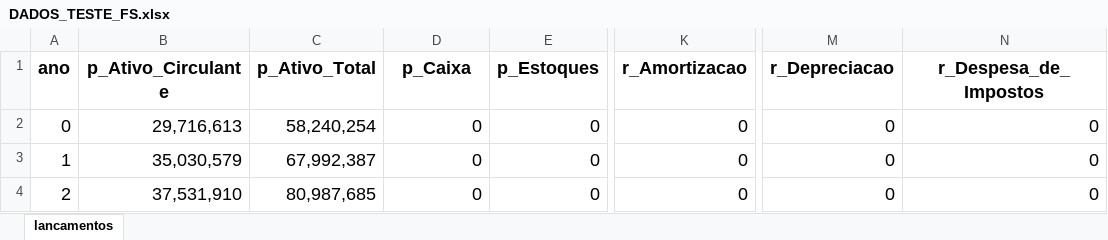
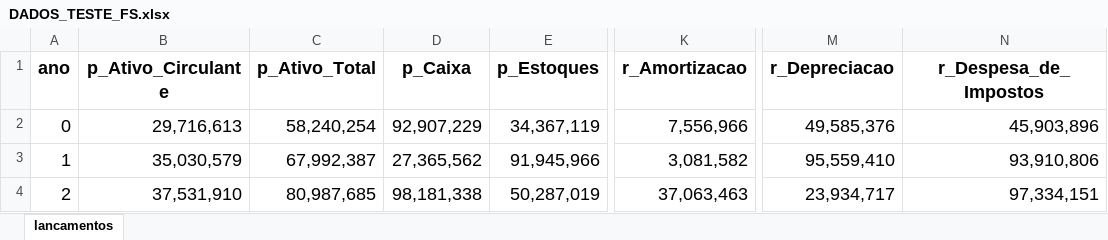
Before and after one commit to fernandovieira1/FinScore, an Excel workbook: finscore/DADOS_TESTE_FS/DADOS_TESTE_FS.xlsx, sheet lancamentos, drawn as a sheet; only a part is shown, gaps mark what is left out; values as stored, in another font and other column widths than the file's, no borders; the diff names each change by its address in the sheet, - before the commit and + after, or states it on an @@ line.

Commit message:
finscore 1.0.00

```diff
--- a/finscore/DADOS_TESTE_FS/DADOS_TESTE_FS.xlsx (sheet lancamentos)
+++ b/finscore/DADOS_TESTE_FS/DADOS_TESTE_FS.xlsx (sheet lancamentos)
-D2 (p_Caixa): 0
+D2 (p_Caixa): 92,907,229
-E2 (p_Estoques): 0
+E2 (p_Estoques): 34,367,119
-K2 (r_Amortizacao): 0
+K2 (r_Amortizacao): 7,556,966
-M2 (r_Depreciacao): 0
+M2 (r_Depreciacao): 49,585,376
-N2 (r_Despesa_de_Impostos): 0
+N2 (r_Despesa_de_Impostos): 45,903,896
-D3 (p_Caixa): 0
+D3 (p_Caixa): 27,365,562
-E3 (p_Estoques): 0
+E3 (p_Estoques): 91,945,966
-K3 (r_Amortizacao): 0
+K3 (r_Amortizacao): 3,081,582
-M3 (r_Depreciacao): 0
+M3 (r_Depreciacao): 95,559,410
-N3 (r_Despesa_de_Impostos): 0
+N3 (r_Despesa_de_Impostos): 93,910,806
-D4 (p_Caixa): 0
+D4 (p_Caixa): 98,181,338
-E4 (p_Estoques): 0
+E4 (p_Estoques): 50,287,019
-K4 (r_Amortizacao): 0
+K4 (r_Amortizacao): 37,063,463
-M4 (r_Depreciacao): 0
+M4 (r_Depreciacao): 23,934,717
-N4 (r_Despesa_de_Impostos): 0
+N4 (r_Despesa_de_Impostos): 97,334,151
```
Also changed, not shown: finscore/DADOS_TESTE_FS/dados_contabeis_finscore.xlsx.
